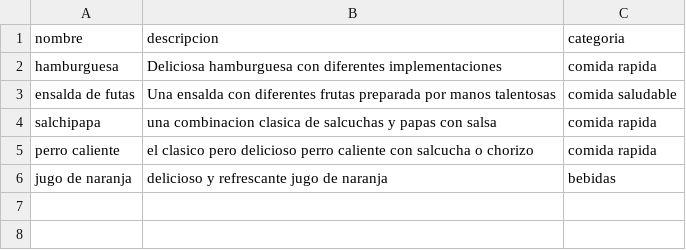
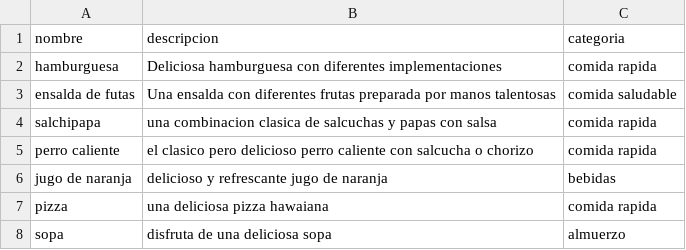
Before and after one commit to DevJesith/Sabor_Bajo_el_Radar, a CSV file: Sabor_Bajo_el_Radar/src/main/resources/datosCSV/productos.csv, drawn as a sheet.

```diff
--- a/Sabor_Bajo_el_Radar/src/main/resources/datosCSV/productos.csv
+++ b/Sabor_Bajo_el_Radar/src/main/resources/datosCSV/productos.csv
@@ -6 +6,3 @@ perro caliente,el clasico pero delicioso perro caliente con salcucha o chorizo ,
 jugo de naranja,delicioso y refrescante jugo de naranja,bebidas
+pizza, una deliciosa pizza hawaiana, comida rapida
+sopa, disfruta de una deliciosa sopa, almuerzo
```
Also changed, not shown: 5 other files.
